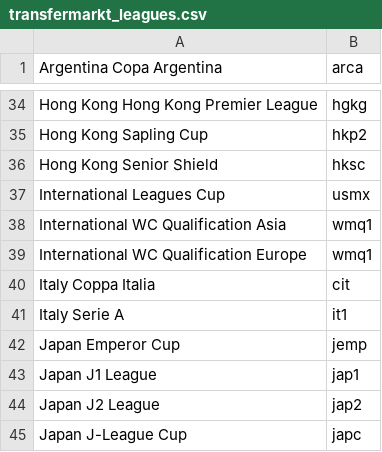
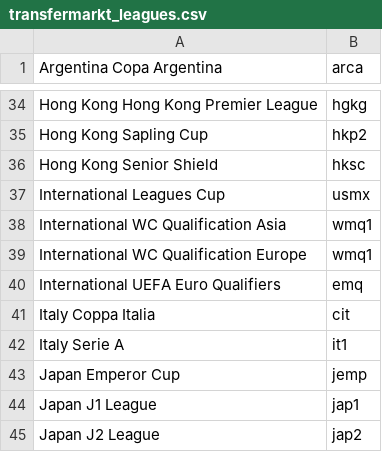
Before and after one commit to tanjt107/football-prediction, a CSV file: manual_files/transfermarkt_leagues.csv, drawn as a sheet; only a part is shown, gaps mark what is left out; the shorter side is filled out with more unchanged rows; the diff names each change by its address in the sheet, - before the commit and + after, or states it on an @@ line.

```diff
--- a/manual_files/transfermarkt_leagues.csv
+++ b/manual_files/transfermarkt_leagues.csv
+row 40: International UEFA Euro Qualifiers | emq
```
Also changed, not shown: manual_files/non_hkjc_teams.csv, 5 other files.
